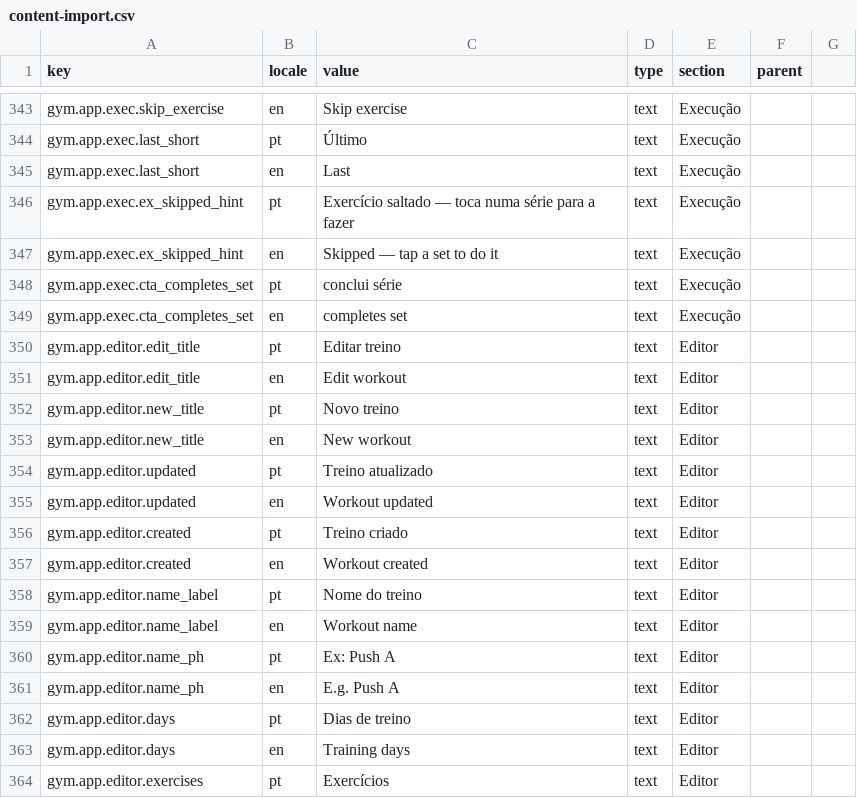
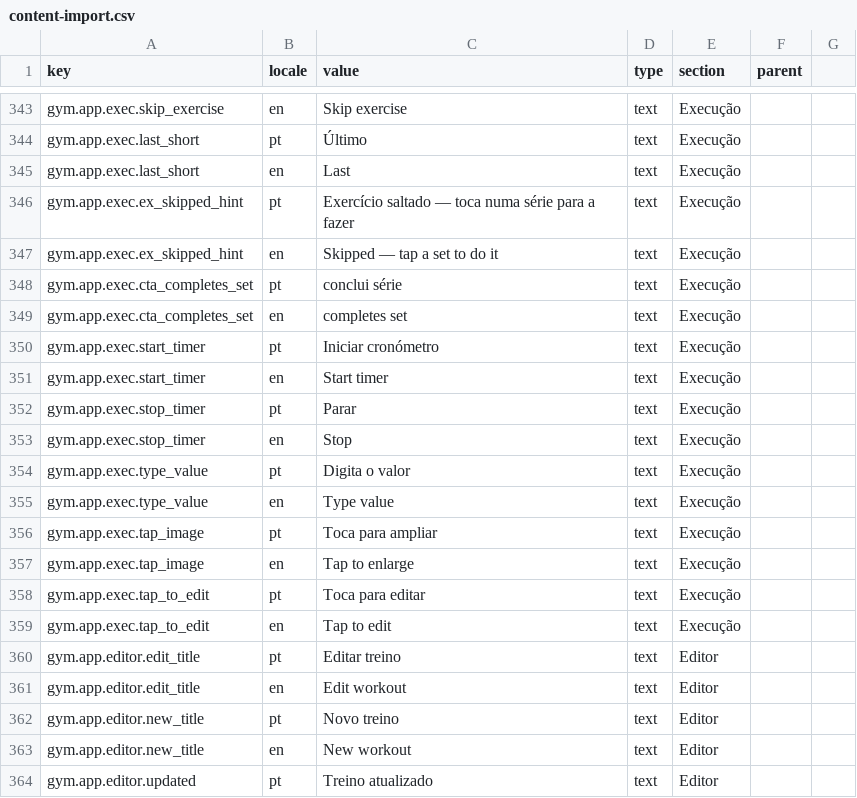
Before and after one commit to ruiffpereira/gymnoprado, a CSV file: content-import.csv, drawn as a sheet; only a part is shown, gaps mark what is left out; the shorter side is filled out with more unchanged rows; the diff names each change by its address in the sheet, - before the commit and + after, or states it on an @@ line.

```diff
--- a/content-import.csv
+++ b/content-import.csv
+row 350: gym.app.exec.start_timer | pt | Iniciar cronómetro | text | Execução
+row 351: gym.app.exec.start_timer | en | Start timer | text | Execução
+row 352: gym.app.exec.stop_timer | pt | Parar | text | Execução
+row 353: gym.app.exec.stop_timer | en | Stop | text | Execução
+row 354: gym.app.exec.type_value | pt | Digita o valor | text | Execução
+row 355: gym.app.exec.type_value | en | Type value | text | Execução
+row 356: gym.app.exec.tap_image | pt | Toca para ampliar | text | Execução
+row 357: gym.app.exec.tap_image | en | Tap to enlarge | text | Execução
+row 358: gym.app.exec.tap_to_edit | pt | Toca para editar | text | Execução
+row 359: gym.app.exec.tap_to_edit | en | Tap to edit | text | Execução
```
Also changed, not shown: 4 other files.
